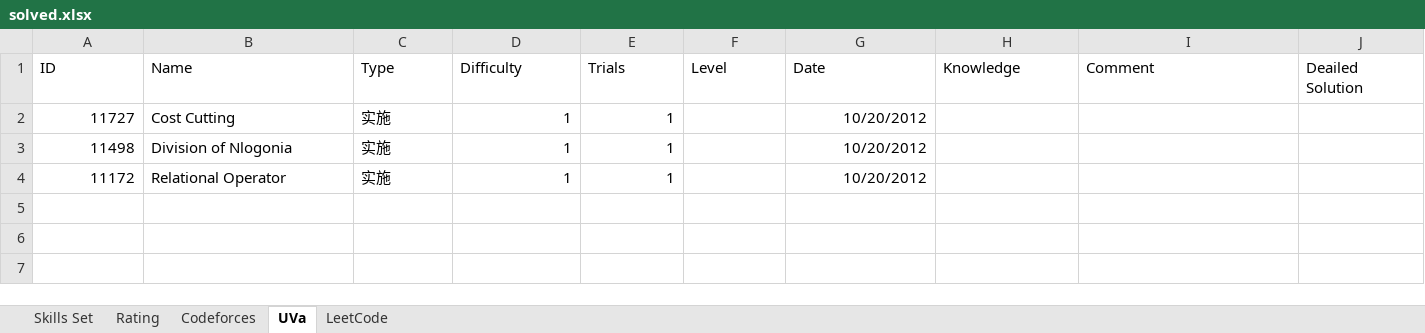
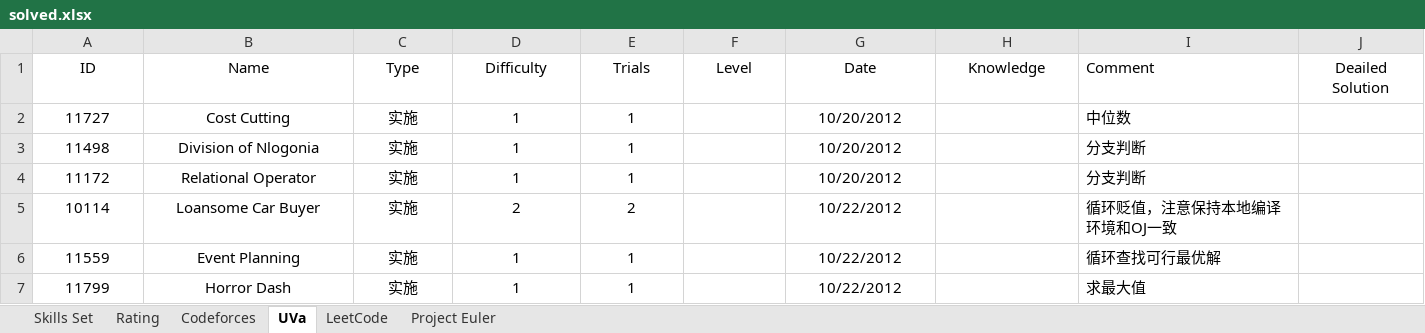
Before and after one commit to Greenwicher/Competitive-Programming, an Excel workbook: solved.xlsx, sheet UVa, drawn as a sheet; values as stored, in another font and other column widths than the file's, no borders; the diff names each change by its address in the sheet, - before the commit and + after, or states it on an @@ line.

```diff
--- a/solved.xlsx (sheet UVa)
+++ b/solved.xlsx (sheet UVa)
+sheet tab: Project Euler
-A1:H1 alignment: left
+A1:H1 alignment: center
-J1 alignment: left
+J1 alignment: center
-A2:A4 alignment: right
+A2:A4 alignment: center
-B2:C4 alignment: left
+B2:C4 alignment: center
-D2:E4 alignment: right
+D2:E4 alignment: center
-G2:G4 alignment: right
+G2:G4 alignment: center
-I2 (Comment): (empty)
+I2 (Comment): 中位数
-I3:I4 (Comment): (empty)
+I3:I4 (Comment): 分支判断
+row 5: 10114 | Loansome Car Buyer | 实施 | 2 | 2 |  | 10/22/2012 |  | 循环贬值，注意保持本地编译环境和OJ一致
+row 6: 11559 | Event Planning | 实施 | 1 | 1 |  | 10/22/2012 |  | 循环查找可行最优解
+row 7: 11799 | Horror Dash | 实施 | 1 | 1 |  | 10/22/2012 |  | 求最大值
```
Also changed, not shown: sheet Codeforces, sheet Rating, charts or pictures, 23 other files.
